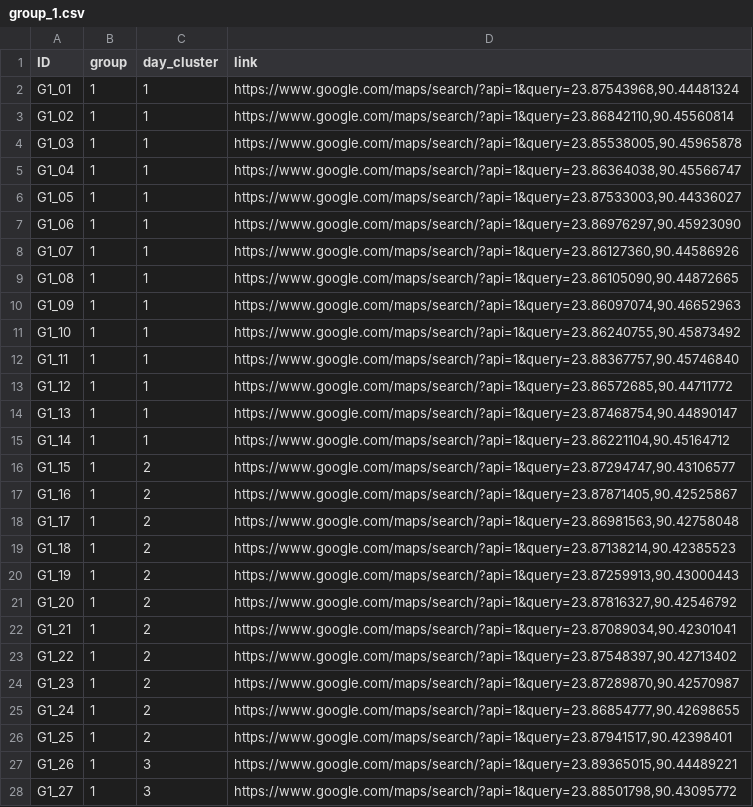
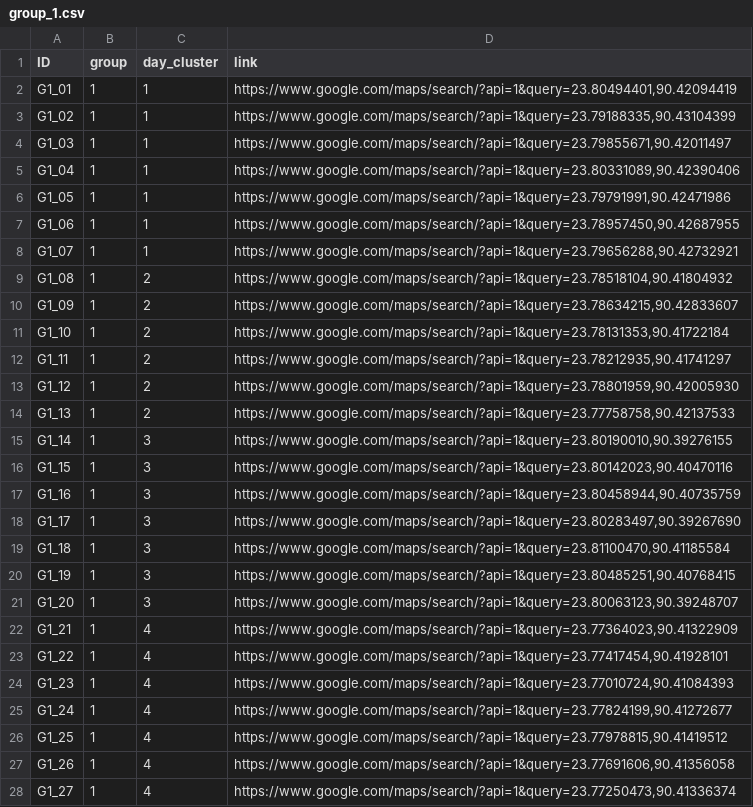
Before and after one commit to valiriel/dog_survey_dhaka, a CSV file: dsd_output/groups_samples/group_1/group_1.csv, drawn as a sheet; only a part is shown; the diff covers the shown part only.

Commit message:
final___ modified grouping and minor things

```diff
--- a/dsd_output/groups_samples/group_1/group_1.csv
+++ b/dsd_output/groups_samples/group_1/group_1.csv
@@ -1,28 +1,28 @@
 "ID","group","day_cluster","link"
-"G1_01",1,1,"https://www.google.com/maps/search/?api=1&query=23.87543968,90.44481324"
-"G1_02",1,1,"https://www.google.com/maps/search/?api=1&query=23.86842110,90.45560814"
-"G1_03",1,1,"https://www.google.com/maps/search/?api=1&query=23.85538005,90.45965878"
-"G1_04",1,1,"https://www.google.com/maps/search/?api=1&query=23.86364038,90.45566747"
-"G1_05",1,1,"https://www.google.com/maps/search/?api=1&query=23.87533003,90.44336027"
-"G1_06",1,1,"https://www.google.com/maps/search/?api=1&query=23.86976297,90.45923090"
-"G1_07",1,1,"https://www.google.com/maps/search/?api=1&query=23.86127360,90.44586926"
-"G1_08",1,1,"https://www.google.com/maps/search/?api=1&query=23.86105090,90.44872665"
-"G1_09",1,1,"https://www.google.com/maps/search/?api=1&query=23.86097074,90.46652963"
-"G1_10",1,1,"https://www.google.com/maps/search/?api=1&query=23.86240755,90.45873492"
-"G1_11",1,1,"https://www.google.com/maps/search/?api=1&query=23.88367757,90.45746840"
-"G1_12",1,1,"https://www.google.com/maps/search/?api=1&query=23.86572685,90.44711772"
-"G1_13",1,1,"https://www.google.com/maps/search/?api=1&query=23.87468754,90.44890147"
-"G1_14",1,1,"https://www.google.com/maps/search/?api=1&query=23.86221104,90.45164712"
-"G1_15",1,2,"https://www.google.com/maps/search/?api=1&query=23.87294747,90.43106577"
-"G1_16",1,2,"https://www.google.com/maps/search/?api=1&query=23.87871405,90.42525867"
-"G1_17",1,2,"https://www.google.com/maps/search/?api=1&query=23.86981563,90.42758048"
-"G1_18",1,2,"https://www.google.com/maps/search/?api=1&query=23.87138214,90.42385523"
-"G1_19",1,2,"https://www.google.com/maps/search/?api=1&query=23.87259913,90.43000443"
-"G1_20",1,2,"https://www.google.com/maps/search/?api=1&query=23.87816327,90.42546792"
-"G1_21",1,2,"https://www.google.com/maps/search/?api=1&query=23.87089034,90.42301041"
-"G1_22",1,2,"https://www.google.com/maps/search/?api=1&query=23.87548397,90.42713402"
-"G1_23",1,2,"https://www.google.com/maps/search/?api=1&query=23.87289870,90.42570987"
-"G1_24",1,2,"https://www.google.com/maps/search/?api=1&query=23.86854777,90.42698655"
-"G1_25",1,2,"https://www.google.com/maps/search/?api=1&query=23.87941517,90.42398401"
-"G1_26",1,3,"https://www.google.com/maps/search/?api=1&query=23.89365015,90.44489221"
-"G1_27",1,3,"https://www.google.com/maps/search/?api=1&query=23.88501798,90.43095772"
+"G1_01",1,1,"https://www.google.com/maps/search/?api=1&query=23.80494401,90.42094419"
+"G1_02",1,1,"https://www.google.com/maps/search/?api=1&query=23.79188335,90.43104399"
+"G1_03",1,1,"https://www.google.com/maps/search/?api=1&query=23.79855671,90.42011497"
+"G1_04",1,1,"https://www.google.com/maps/search/?api=1&query=23.80331089,90.42390406"
+"G1_05",1,1,"https://www.google.com/maps/search/?api=1&query=23.79791991,90.42471986"
+"G1_06",1,1,"https://www.google.com/maps/search/?api=1&query=23.78957450,90.42687955"
+"G1_07",1,1,"https://www.google.com/maps/search/?api=1&query=23.79656288,90.42732921"
+"G1_08",1,2,"https://www.google.com/maps/search/?api=1&query=23.78518104,90.41804932"
+"G1_09",1,2,"https://www.google.com/maps/search/?api=1&query=23.78634215,90.42833607"
+"G1_10",1,2,"https://www.google.com/maps/search/?api=1&query=23.78131353,90.41722184"
+"G1_11",1,2,"https://www.google.com/maps/search/?api=1&query=23.78212935,90.41741297"
+"G1_12",1,2,"https://www.google.com/maps/search/?api=1&query=23.78801959,90.42005930"
+"G1_13",1,2,"https://www.google.com/maps/search/?api=1&query=23.77758758,90.42137533"
+"G1_14",1,3,"https://www.google.com/maps/search/?api=1&query=23.80190010,90.39276155"
+"G1_15",1,3,"https://www.google.com/maps/search/?api=1&query=23.80142023,90.40470116"
+"G1_16",1,3,"https://www.google.com/maps/search/?api=1&query=23.80458944,90.40735759"
+"G1_17",1,3,"https://www.google.com/maps/search/?api=1&query=23.80283497,90.39267690"
+"G1_18",1,3,"https://www.google.com/maps/search/?api=1&query=23.81100470,90.41185584"
+"G1_19",1,3,"https://www.google.com/maps/search/?api=1&query=23.80485251,90.40768415"
+"G1_20",1,3,"https://www.google.com/maps/search/?api=1&query=23.80063123,90.39248707"
+"G1_21",1,4,"https://www.google.com/maps/search/?api=1&query=23.77364023,90.41322909"
+"G1_22",1,4,"https://www.google.com/maps/search/?api=1&query=23.77417454,90.41928101"
+"G1_23",1,4,"https://www.google.com/maps/search/?api=1&query=23.77010724,90.41084393"
+"G1_24",1,4,"https://www.google.com/maps/search/?api=1&query=23.77824199,90.41272677"
+"G1_25",1,4,"https://www.google.com/maps/search/?api=1&query=23.77978815,90.41419512"
+"G1_26",1,4,"https://www.google.com/maps/search/?api=1&query=23.77691606,90.41356058"
+"G1_27",1,4,"https://www.google.com/maps/search/?api=1&query=23.77250473,90.41336374"
```
Also changed, not shown: 16 removed rows and 46 edited cells elsewhere in this file, dsd_output/groups_samples/group_10/group_10.csv, dsd_output/groups_samples/group_11/group_11.csv, 47 other files.
